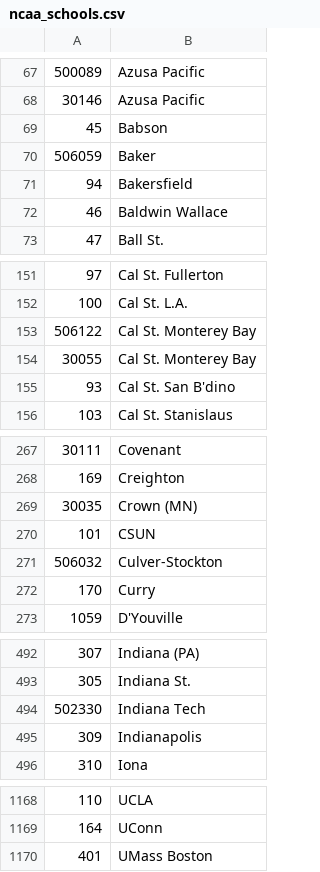
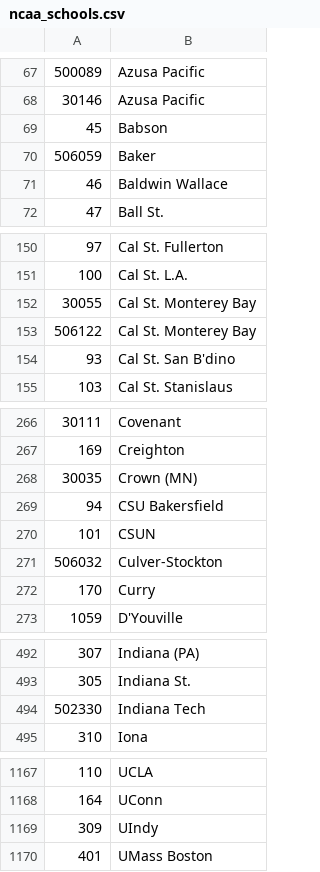
Before and after one commit to octonion/softball, a CSV file: csv/ncaa_schools.csv, drawn as a sheet; only a part is shown, gaps mark what is left out; the diff covers the shown part only.

```diff
--- a/csv/ncaa_schools.csv
+++ b/csv/ncaa_schools.csv
@@ -70,3 +70,2 @@
 506059,Baker
-94,Bakersfield
 46,Baldwin Wallace
@@ -152,4 +151,4 @@
 100,Cal St. L.A.
+30055,Cal St. Monterey Bay
 506122,Cal St. Monterey Bay
-30055,Cal St. Monterey Bay
 93,Cal St. San B'dino
@@ -269,2 +268,3 @@
 30035,Crown (MN)
+94,CSU Bakersfield
 101,CSUN
@@ -494,3 +494,2 @@
 502330,Indiana Tech
-309,Indianapolis
 310,Iona
@@ -1169,2 +1168,3 @@
 164,UConn
+309,UIndy
 401,UMass Boston
```
Also changed, not shown: 1 moved row elsewhere in this file, csv/ncaa_records_mt_2015.csv, 14 other files.
